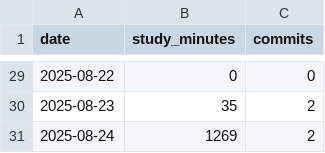
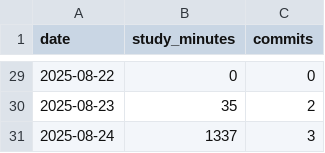
Before and after one commit to soulee-dev/k8s, a TSV file: charts/summary.tsv, drawn as a sheet; only a part is shown, gaps mark what is left out.

```diff
--- a/charts/summary.tsv
+++ b/charts/summary.tsv
@@ -30,2 +30,2 @@ date	study_minutes	commits
 2025-08-23	35	2
-2025-08-24	1269	2
+2025-08-24	1337	3
```
Also changed, not shown: 2 other files.
